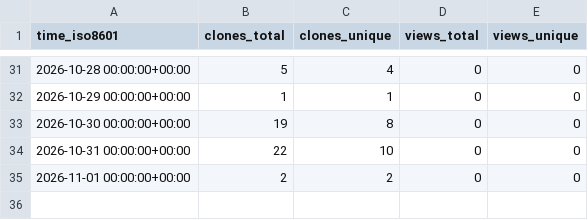
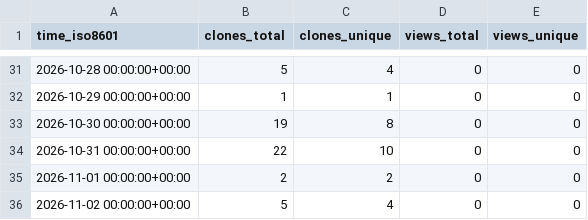
Before and after one commit to CharlieChen-123/origami-website, a CSV file: CharlieChen-123/origamistudio/ghrs-data/views_clones_aggregate.csv, drawn as a sheet; only a part is shown, gaps mark what is left out; the diff names each change by its address in the sheet, - before the commit and + after, or states it on an @@ line.

```diff
--- a/CharlieChen-123/origamistudio/ghrs-data/views_clones_aggregate.csv
+++ b/CharlieChen-123/origamistudio/ghrs-data/views_clones_aggregate.csv
+row 36: 2026-11-02 00:00:00+00:00 | 5 | 4 | 0 | 0
```
Also changed, not shown: 1 other file.
